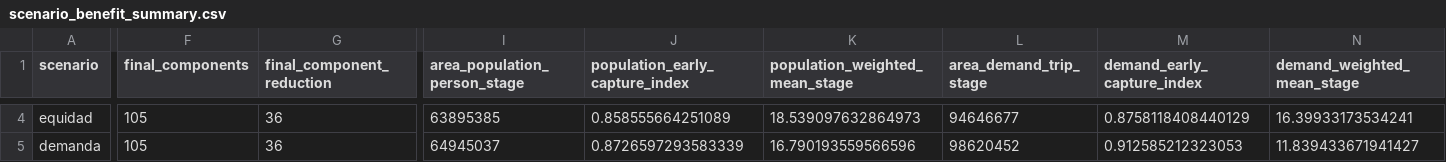
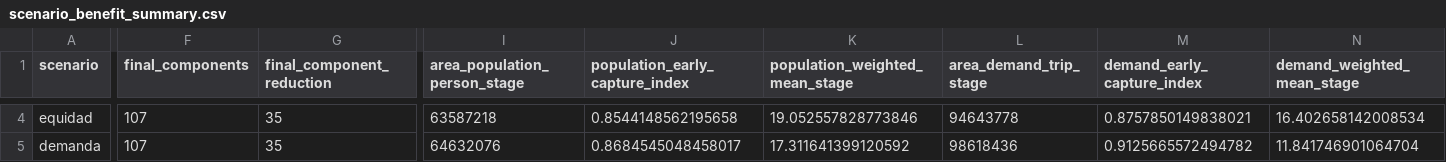
Before and after one commit to arieIIopez/eva, a CSV file: results/paper-all-scenarios-benefits/scenario_benefit_summary.csv, drawn as a sheet; only a part is shown, gaps mark what is left out; the diff covers the shown part only; the diff names each change by its address in the sheet, - before the commit and + after, or states it on an @@ line.

```diff
--- a/results/paper-all-scenarios-benefits/scenario_benefit_summary.csv
+++ b/results/paper-all-scenarios-benefits/scenario_benefit_summary.csv
-F4:F5 (final_components): 105
+F4:F5 (final_components): 107
-G4:G5 (final_component_reduction): 36
+G4:G5 (final_component_reduction): 35
-I4 (area_population_person_stage): 63895385
+I4 (area_population_person_stage): 63587218
-J4 (population_early_capture_index): 0.858555664251089
+J4 (population_early_capture_index): 0.8544148562195658
-K4 (population_weighted_mean_stage): 18.539097632864973
+K4 (population_weighted_mean_stage): 19.052557828773846
-L4 (area_demand_trip_stage): 94646677
+L4 (area_demand_trip_stage): 94643778
-M4 (demand_early_capture_index): 0.8758118408440129
+M4 (demand_early_capture_index): 0.8757850149838021
-N4 (demand_weighted_mean_stage): 16.39933173534241
+N4 (demand_weighted_mean_stage): 16.402658142008534
-I5 (area_population_person_stage): 64945037
+I5 (area_population_person_stage): 64632076
-J5 (population_early_capture_index): 0.8726597293583339
+J5 (population_early_capture_index): 0.8684545048458017
-K5 (population_weighted_mean_stage): 16.790193559566596
+K5 (population_weighted_mean_stage): 17.311641399120592
-L5 (area_demand_trip_stage): 98620452
+L5 (area_demand_trip_stage): 98618436
-M5 (demand_early_capture_index): 0.912585212323053
+M5 (demand_early_capture_index): 0.9125665572494782
-N5 (demand_weighted_mean_stage): 11.839433671941427
+N5 (demand_weighted_mean_stage): 11.841746901064704
```
Also changed, not shown: 162 edited cells elsewhere in this file, results/paper-all-scenarios-benefits/pareto_population_connection.csv, 50 other files.
